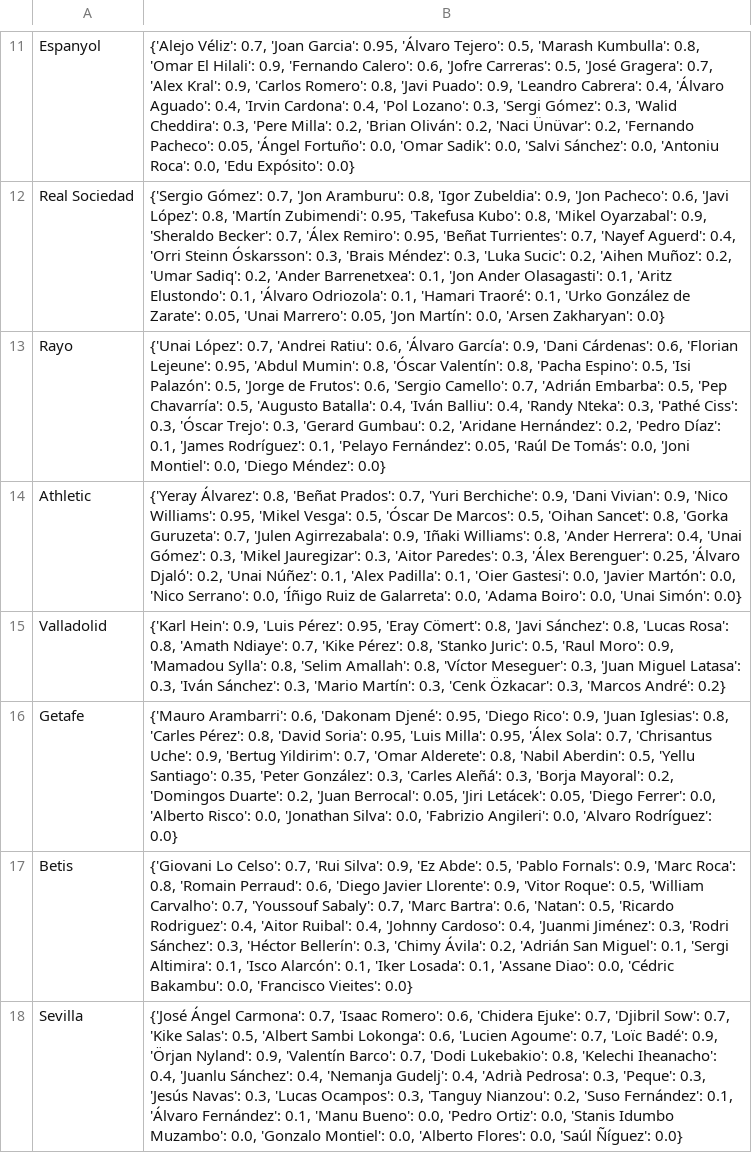
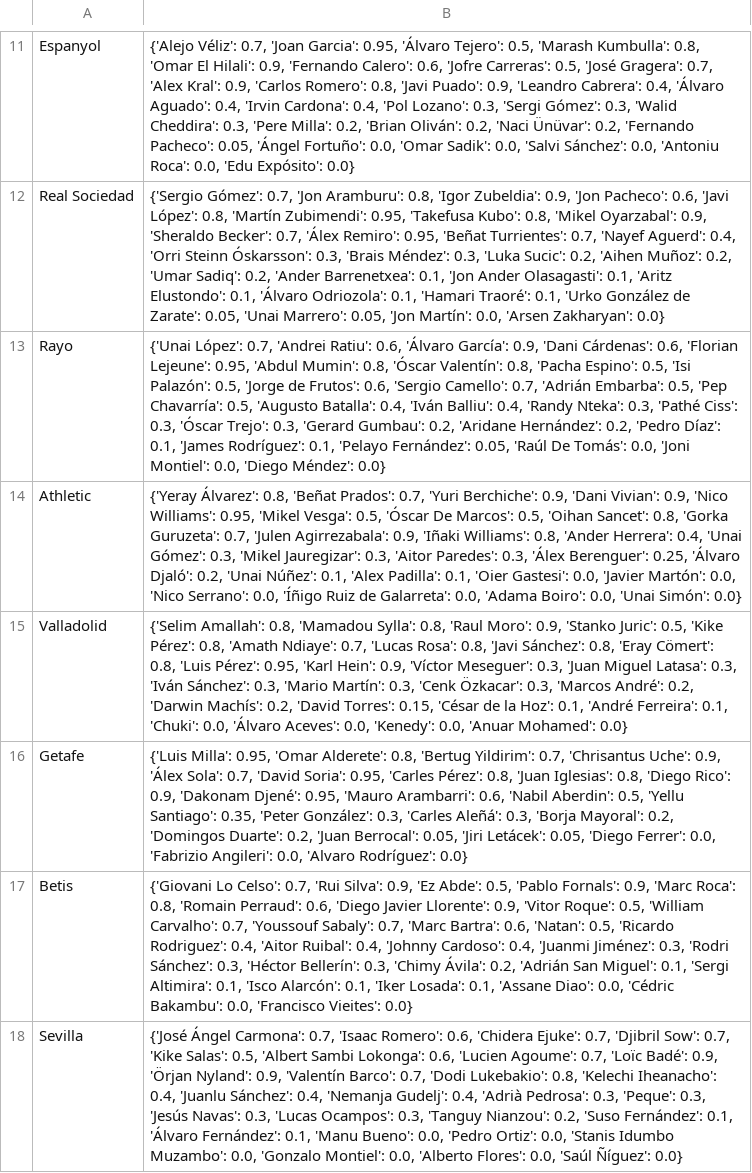
Before and after one commit to pabloroldan98/knapsack-football-formations, a CSV file: csv_files/futbolfantasy_laliga_players_start_probabilities.csv, drawn as a sheet; only a part is shown, gaps mark what is left out.

```diff
--- a/csv_files/futbolfantasy_laliga_players_start_probabilities.csv
+++ b/csv_files/futbolfantasy_laliga_players_start_probabilities.csv
@@ -14,4 +14,4 @@ Rayo,"{'Unai López': 0.7, 'Andrei Ratiu': 0.6, 'Álvaro García': 0.9, 'Dani C
 Athletic,"{'Yeray Álvarez': 0.8, 'Beñat Prados': 0.7, 'Yuri Berchiche': 0.9, 'Dani Vivian': 0.9, 'Nico Williams': 0.95, 'Mikel Vesga': 0.5, 'Óscar De Marcos': 0.5, 'Oihan Sancet': 0.8, 'Gorka Guruzeta': 0.7, 'Julen Agirrezabala': 0.9, 'Iñaki Williams': 0.8, 'Ander Herrera': 0.4, 'Unai Gómez': 0.3, 'Mikel Jauregizar': 0.3, 'Aitor Paredes': 0.3, 'Álex Berenguer': 0.25, 'Álvaro Djaló': 0.2, 'Unai Núñez': 0.1, 'Alex Padilla': 0.1, 'Oier Gastesi': 0.0, 'Javier Martón': 0.0, 'Nico Serrano': 0.0, 'Íñigo Ruiz de Galarreta': 0.0, 'Adama Boiro': 0.0, 'Unai Simón': 0.0}"
-Valladolid,"{'Karl Hein': 0.9, 'Luis Pérez': 0.95, 'Eray Cömert': 0.8, 'Javi Sánchez': 0.8, 'Lucas Rosa': 0.8, 'Amath Ndiaye': 0.7, 'Kike Pérez': 0.8, 'Stanko Juric': 0.5, 'Raul Moro': 0.9, 'Mamadou Sylla': 0.8, 'Selim Amallah': 0.8, 'Víctor Meseguer': 0.3, 'Juan Miguel Latasa': 0.3, 'Iván Sánchez': 0.3, 'Mario Martín': 0.3, 'Cenk Özkacar': 0.3, 'Marcos André': 0.2}"
-Getafe,"{'Mauro Arambarri': 0.6, 'Dakonam Djené': 0.95, 'Diego Rico': 0.9, 'Juan Iglesias': 0.8, 'Carles Pérez': 0.8, 'David Soria': 0.95, 'Luis Milla': 0.95, 'Álex Sola': 0.7, 'Chrisantus Uche': 0.9, 'Bertug Yildirim': 0.7, 'Omar Alderete': 0.8, 'Nabil Aberdin': 0.5, 'Yellu Santiago': 0.35, 'Peter González': 0.3, 'Carles Aleñá': 0.3, 'Borja Mayoral': 0.2, 'Domingos Duarte': 0.2, 'Juan Berrocal': 0.05, 'Jiri Letácek': 0.05, 'Diego Ferrer': 0.0, 'Alberto Risco': 0.0, 'Jonathan Silva': 0.0, 'Fabrizio Angileri': 0.0, 'Alvaro Rodríguez': 0.0}"
+Valladolid,"{'Selim Amallah': 0.8, 'Mamadou Sylla': 0.8, 'Raul Moro': 0.9, 'Stanko Juric': 0.5, 'Kike Pérez': 0.8, 'Amath Ndiaye': 0.7, 'Lucas Rosa': 0.8, 'Javi Sánchez': 0.8, 'Eray Cömert': 0.8, 'Luis Pérez': 0.95, 'Karl Hein': 0.9, 'Víctor Meseguer': 0.3, 'Juan Miguel Latasa': 0.3, 'Iván Sánchez': 0.3, 'Mario Martín': 0.3, 'Cenk Özkacar': 0.3, 'Marcos André': 0.2, 'Darwin Machís': 0.2, 'David Torres': 0.15, 'César de la Hoz': 0.1, 'André Ferreira': 0.1, 'Chuki': 0.0, 'Álvaro Aceves': 0.0, 'Kenedy': 0.0, 'Anuar Mohamed': 0.0}"
+Getafe,"{'Luis Milla': 0.95, 'Omar Alderete': 0.8, 'Bertug Yildirim': 0.7, 'Chrisantus Uche': 0.9, 'Álex Sola': 0.7, 'David Soria': 0.95, 'Carles Pérez': 0.8, 'Juan Iglesias': 0.8, 'Diego Rico': 0.9, 'Dakonam Djené': 0.95, 'Mauro Arambarri': 0.6, 'Nabil Aberdin': 0.5, 'Yellu Santiago': 0.35, 'Peter González': 0.3, 'Carles Aleñá': 0.3, 'Borja Mayoral': 0.2, 'Domingos Duarte': 0.2, 'Juan Berrocal': 0.05, 'Jiri Letácek': 0.05, 'Diego Ferrer': 0.0, 'Fabrizio Angileri': 0.0, 'Alvaro Rodríguez': 0.0}"
 Betis,"{'Giovani Lo Celso': 0.7, 'Rui Silva': 0.9, 'Ez Abde': 0.5, 'Pablo Fornals': 0.9, 'Marc Roca': 0.8, 'Romain Perraud': 0.6, 'Diego Javier Llorente': 0.9, 'Vitor Roque': 0.5, 'William Carvalho': 0.7, 'Youssouf Sabaly': 0.7, 'Marc Bartra': 0.6, 'Natan': 0.5, 'Ricardo Rodriguez': 0.4, 'Aitor Ruibal': 0.4, 'Johnny Cardoso': 0.4, 'Juanmi Jiménez': 0.3, 'Rodri Sánchez': 0.3, 'Héctor Bellerín': 0.3, 'Chimy Ávila': 0.2, 'Adrián San Miguel': 0.1, 'Sergi Altimira': 0.1, 'Isco Alarcón': 0.1, 'Iker Losada': 0.1, 'Assane Diao': 0.0, 'Cédric Bakambu': 0.0, 'Francisco Vieites': 0.0}"
```
Also changed, not shown: csv_files/futbolfantasy_laliga_players_positions_OLD.csv, 4 other files.
